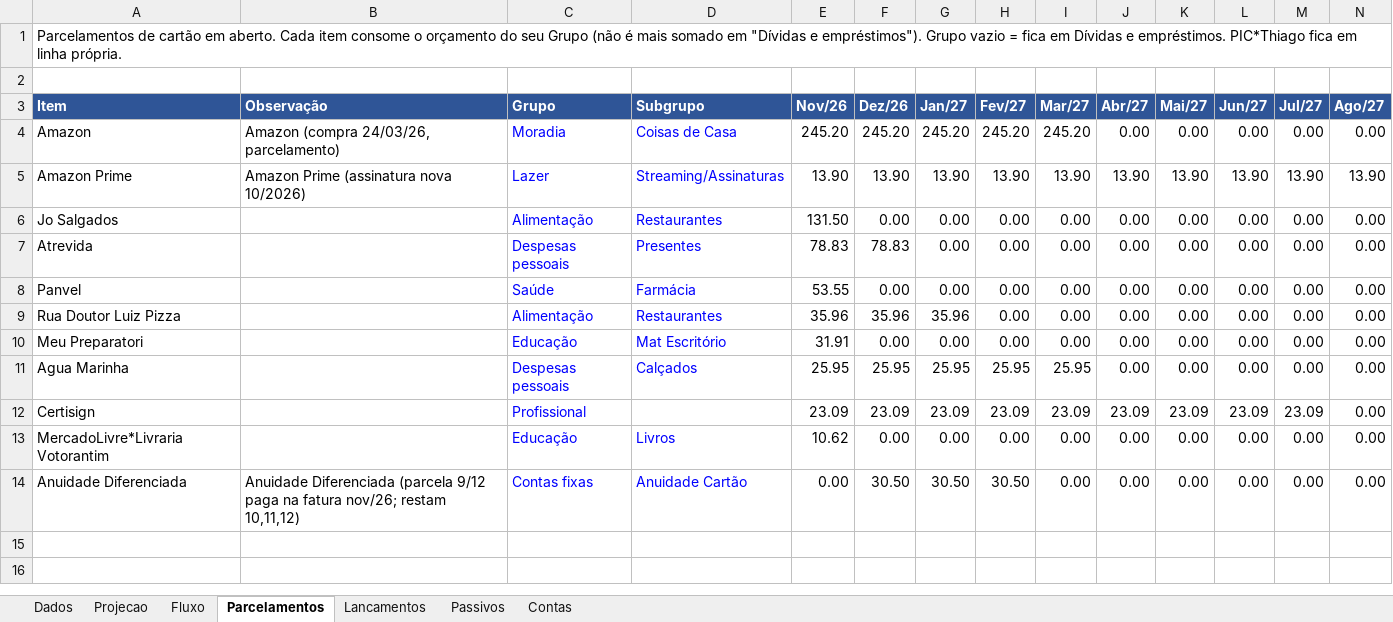
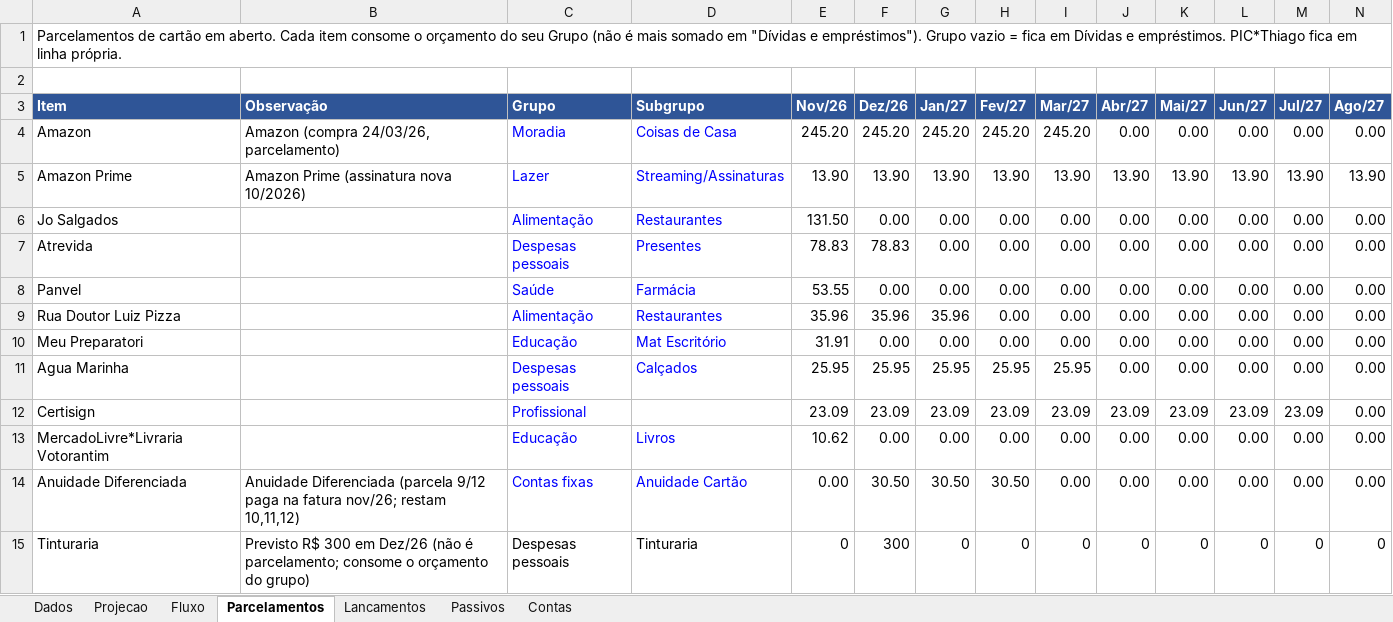
Before and after one commit to Tbrussolo/Finan-as-Fam-lia-, an Excel workbook: dados_orcamento.xlsx, sheet Parcelamentos, drawn as a sheet; only a part is shown; values as stored, in another font and other column widths than the file's, no borders; rows hold the shown columns only; the diff names each change by its address in the sheet, - before the commit and + after, or states it on an @@ line.

```diff
--- a/dados_orcamento.xlsx (sheet Parcelamentos)
+++ b/dados_orcamento.xlsx (sheet Parcelamentos)
+row 15: Tinturaria | Previsto R$ 300 em Dez/26 (não é parcelamento; consome o orçamento do grupo) | Despesas pessoais | Tinturaria | 0 | 300 | 0 | 0 | 0 | 0 | 0 | 0 | 0 | 0
```
